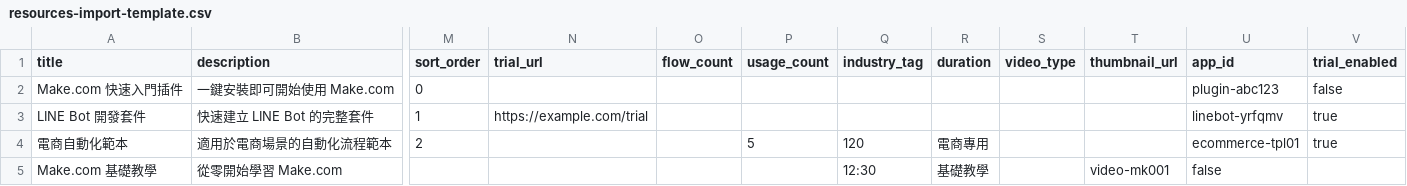
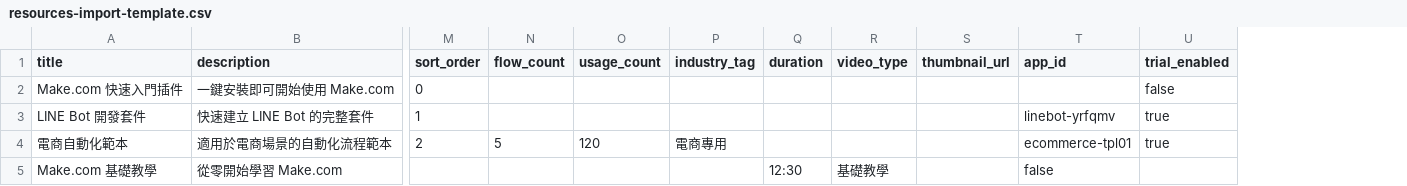
Before and after one commit to Smart4ATeam/smart4aedu16, a CSV file: public/templates/resources-import-template.csv, drawn as a sheet; only a part is shown, gaps mark what is left out; removed rows and columns are numbered as before the commit, all else as after; the diff names each change by its address in the sheet, - before the commit and + after, or states it on an @@ line.

```diff
--- a/public/templates/resources-import-template.csv
+++ b/public/templates/resources-import-template.csv
-column N (trial_url), row 3: https://example.com/trial
-T2 (app_id): plugin-abc123
+T2 (app_id): (empty)
-N4 (flow_count): (empty)
+N4 (flow_count): 5
-O4 (usage_count): 5
+O4 (usage_count): 120
-P4 (industry_tag): 120
+P4 (industry_tag): 電商專用
-Q4 (duration): 電商專用
+Q4 (duration): (empty)
-P5 (industry_tag): 12:30
+P5 (industry_tag): (empty)
-Q5 (duration): 基礎教學
+Q5 (duration): 12:30
-R5 (video_type): (empty)
+R5 (video_type): 基礎教學
-S5 (thumbnail_url): video-mk001
+S5 (thumbnail_url): (empty)
```
Also changed, not shown: 1 other file.
